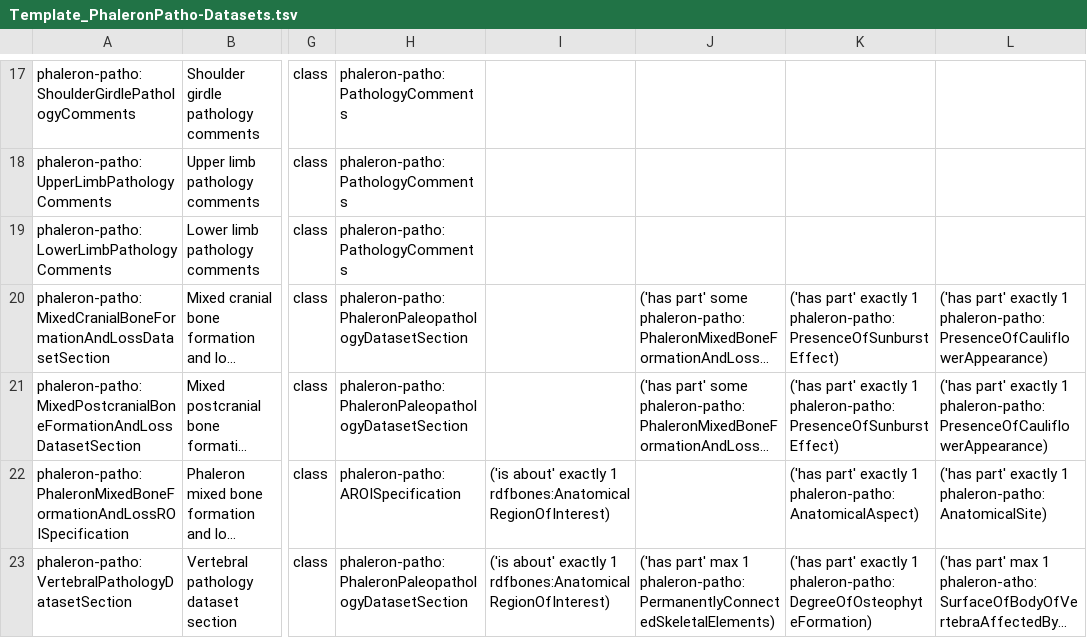
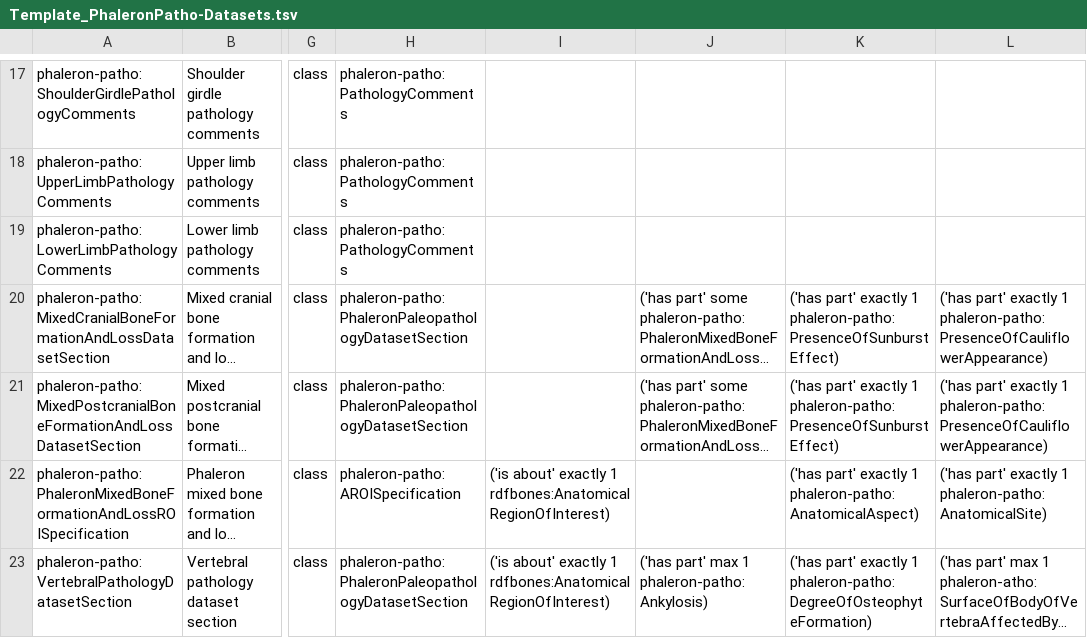
Before and after one commit to RDFBones/Phaleron-Pathologies, a TSV file: Template_PhaleronPatho-Datasets.tsv, drawn as a sheet; only a part is shown, gaps mark what is left out; long unchanged cells end in …; the diff names each change by its address in the sheet, - before the commit and + after, or states it on an @@ line.

```diff
--- a/Template_PhaleronPatho-Datasets.tsv
+++ b/Template_PhaleronPatho-Datasets.tsv
-J23: …max 1 phaleron-patho:PermanentlyConnectedSkeletalElements)
+J23: …max 1 phaleron-patho:Ankylosis)
```
Also changed, not shown: Template_PhaleronPatho-MeasurementData.tsv, 1 other file.
